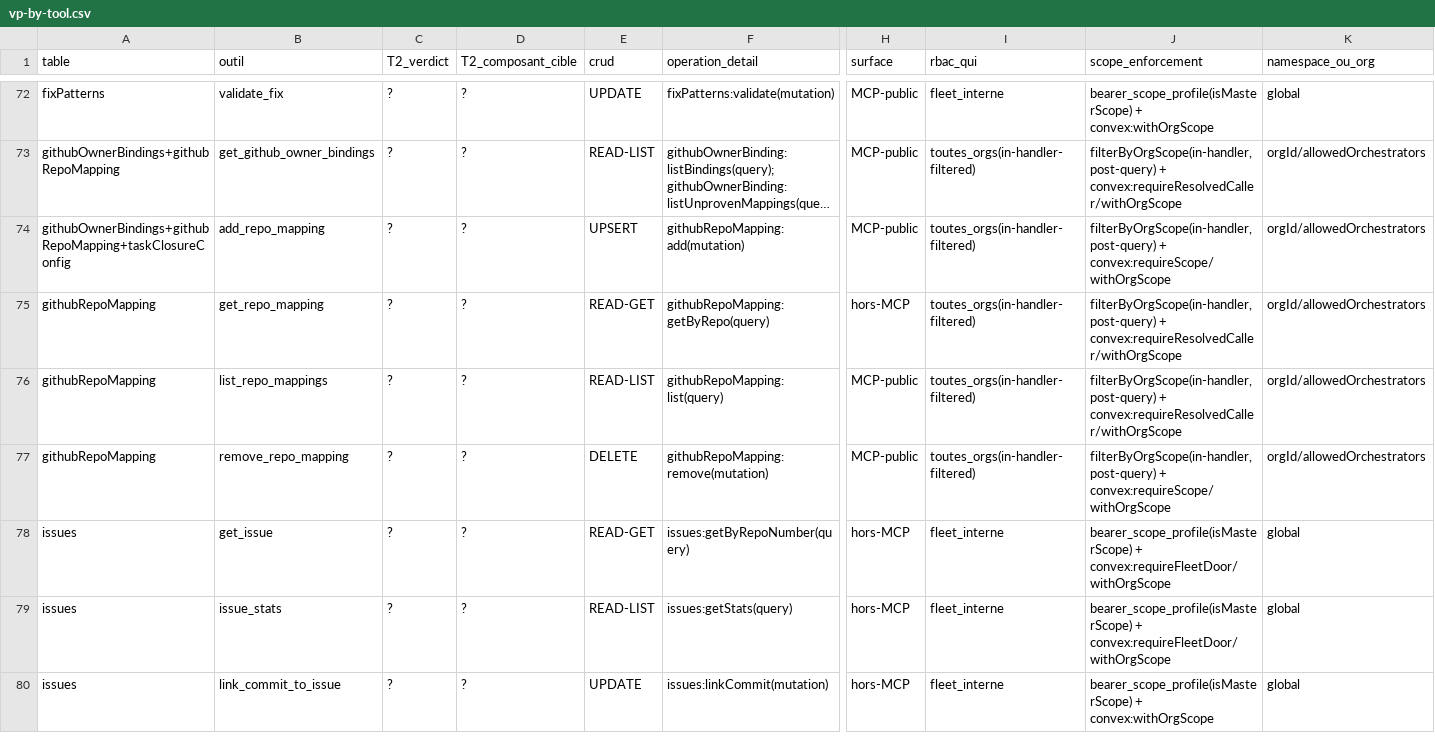
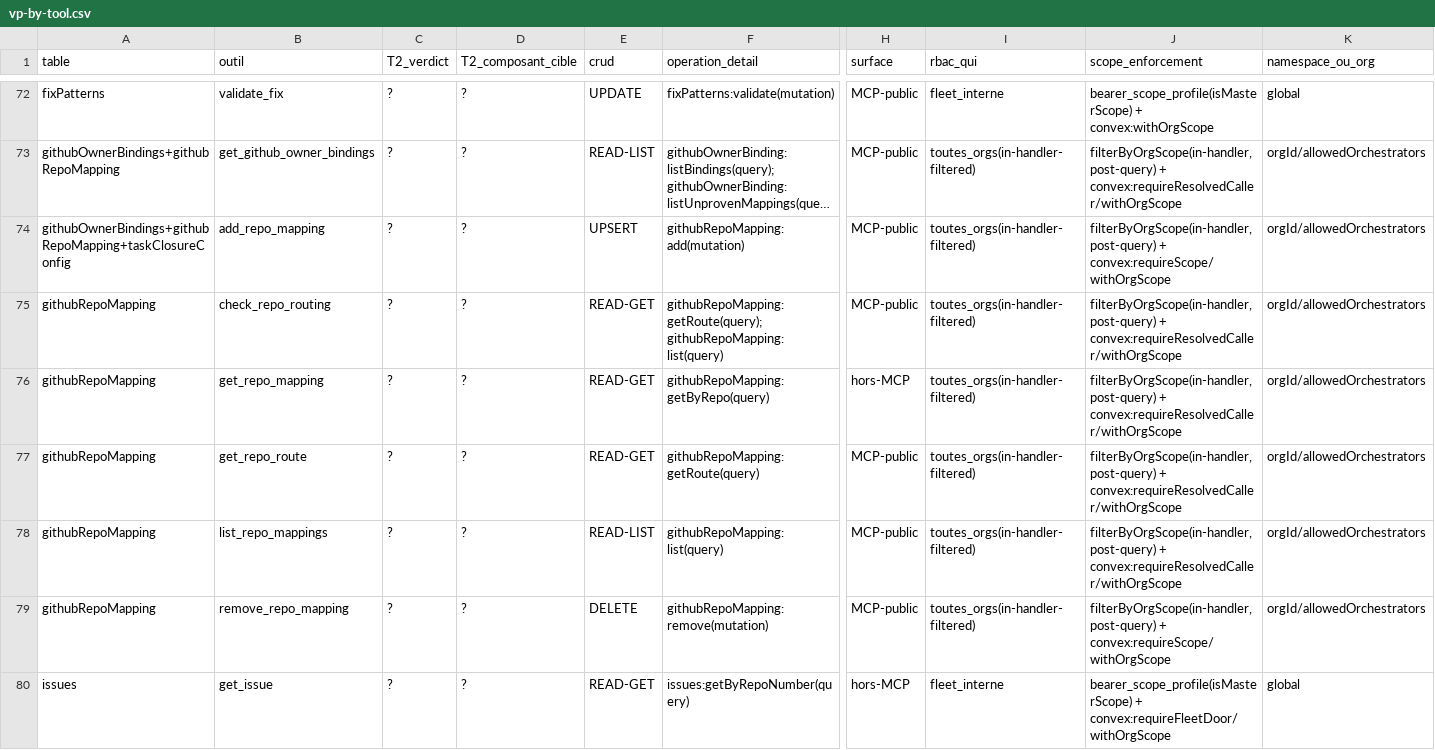
Before and after one commit to vantageos-agency/vantage-peers, a CSV file: .backend-doctor/vp-by-tool.csv, drawn as a sheet; only a part is shown, gaps mark what is left out; the shorter side is filled out with more unchanged rows; long unchanged cells end in …; rows hold the shown columns only; the diff names each change by its address in the sheet, - before the commit and + after, or states it on an @@ line.

Commit message:
feat(mcp): pin get_repo_route and check_repo_routing in every registry (task k172cv547rpthxtv3geny7nqv58jwhmf)

```diff
--- a/.backend-doctor/vp-by-tool.csv
+++ b/.backend-doctor/vp-by-tool.csv
+row 75: githubRepoMapping | check_repo_routing | ? | ? | READ-GET | githubRepoMapping:getRoute(query); githubRepoMapping:list(query) | MCP-public | toutes_orgs(in-handler-filtered) | filterByOrgScope(in-handler, post-query) + convex:requireResolvedCaller/withOrgScope | orgId/allowedOrchestrators
+row 77: githubRepoMapping | get_repo_route | ? | ? | READ-GET | githubRepoMapping:getRoute(query) | MCP-public | toutes_orgs(in-handler-filtered) | filterByOrgScope(in-handler, post-query) + convex:requireResolvedCaller/withOrgScope | orgId/allowedOrchestrators
```
Also changed, not shown: 7 other files.
